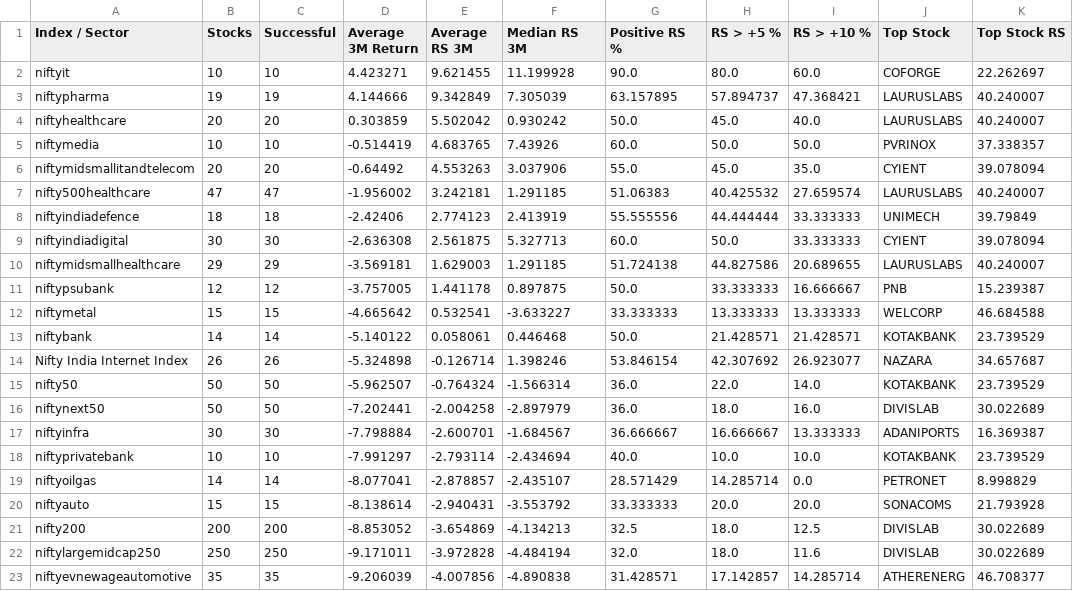
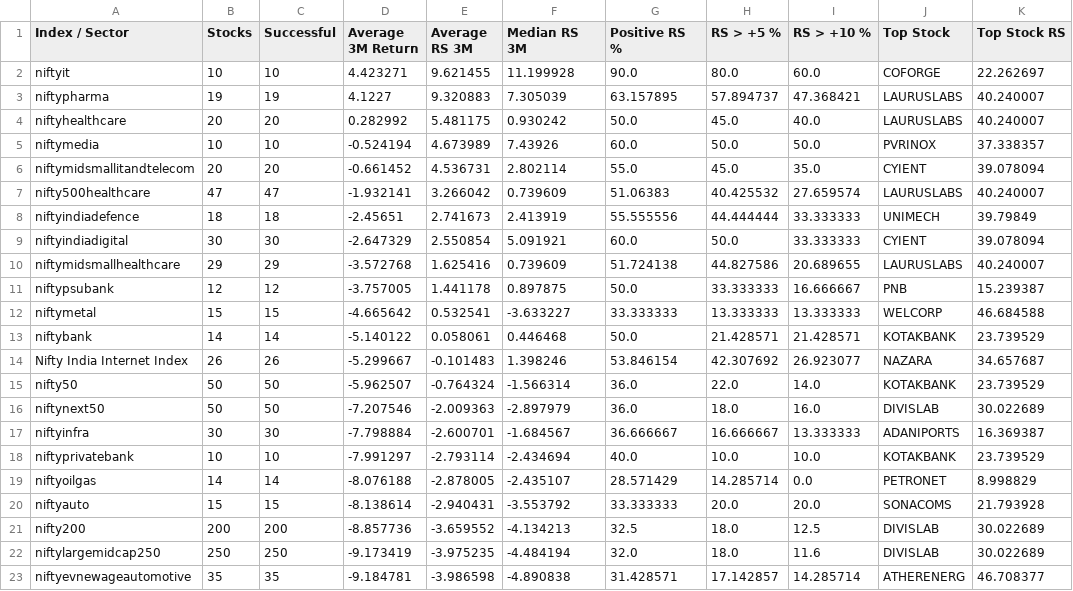
Before and after one commit to surajpjoshi/combined-stockstory, a CSV file: data/sector_summary.csv, drawn as a sheet; only a part is shown; the diff covers the shown part only.

```diff
--- a/data/sector_summary.csv
+++ b/data/sector_summary.csv
@@ -2,10 +2,10 @@ Index / Sector,Stocks,Successful,Average 3M Return,Average RS 3M,Median RS 3M,Po
 niftyit,10,10,4.423271,9.621455,11.199928,90.0,80.0,60.0,COFORGE,22.262697
-niftypharma,19,19,4.144666,9.342849,7.305039,63.157895,57.894737,47.368421,LAURUSLABS,40.240007
-niftyhealthcare,20,20,0.303859,5.502042,0.930242,50.0,45.0,40.0,LAURUSLABS,40.240007
-niftymedia,10,10,-0.514419,4.683765,7.43926,60.0,50.0,50.0,PVRINOX,37.338357
-niftymidsmallitandtelecom,20,20,-0.64492,4.553263,3.037906,55.0,45.0,35.0,CYIENT,39.078094
-nifty500healthcare,47,47,-1.956002,3.242181,1.291185,51.06383,40.425532,27.659574,LAURUSLABS,40.240007
-niftyindiadefence,18,18,-2.42406,2.774123,2.413919,55.555556,44.444444,33.333333,UNIMECH,39.79849
-niftyindiadigital,30,30,-2.636308,2.561875,5.327713,60.0,50.0,33.333333,CYIENT,39.078094
-niftymidsmallhealthcare,29,29,-3.569181,1.629003,1.291185,51.724138,44.827586,20.689655,LAURUSLABS,40.240007
+niftypharma,19,19,4.1227,9.320883,7.305039,63.157895,57.894737,47.368421,LAURUSLABS,40.240007
+niftyhealthcare,20,20,0.282992,5.481175,0.930242,50.0,45.0,40.0,LAURUSLABS,40.240007
+niftymedia,10,10,-0.524194,4.673989,7.43926,60.0,50.0,50.0,PVRINOX,37.338357
+niftymidsmallitandtelecom,20,20,-0.661452,4.536731,2.802114,55.0,45.0,35.0,CYIENT,39.078094
+nifty500healthcare,47,47,-1.932141,3.266042,0.739609,51.06383,40.425532,27.659574,LAURUSLABS,40.240007
+niftyindiadefence,18,18,-2.45651,2.741673,2.413919,55.555556,44.444444,33.333333,UNIMECH,39.79849
+niftyindiadigital,30,30,-2.647329,2.550854,5.091921,60.0,50.0,33.333333,CYIENT,39.078094
+niftymidsmallhealthcare,29,29,-3.572768,1.625416,0.739609,51.724138,44.827586,20.689655,LAURUSLABS,40.240007
 niftypsubank,12,12,-3.757005,1.441178,0.897875,50.0,33.333333,16.666667,PNB,15.239387
@@ -13,11 +13,11 @@ niftymetal,15,15,-4.665642,0.532541,-3.633227,33.333333,13.333333,13.333333,WELC
 niftybank,14,14,-5.140122,0.058061,0.446468,50.0,21.428571,21.428571,KOTAKBANK,23.739529
-Nifty India Internet Index,26,26,-5.324898,-0.126714,1.398246,53.846154,42.307692,26.923077,NAZARA,34.657687
+Nifty India Internet Index,26,26,-5.299667,-0.101483,1.398246,53.846154,42.307692,26.923077,NAZARA,34.657687
 nifty50,50,50,-5.962507,-0.764324,-1.566314,36.0,22.0,14.0,KOTAKBANK,23.739529
-niftynext50,50,50,-7.202441,-2.004258,-2.897979,36.0,18.0,16.0,DIVISLAB,30.022689
+niftynext50,50,50,-7.207546,-2.009363,-2.897979,36.0,18.0,16.0,DIVISLAB,30.022689
 niftyinfra,30,30,-7.798884,-2.600701,-1.684567,36.666667,16.666667,13.333333,ADANIPORTS,16.369387
 niftyprivatebank,10,10,-7.991297,-2.793114,-2.434694,40.0,10.0,10.0,KOTAKBANK,23.739529
-niftyoilgas,14,14,-8.077041,-2.878857,-2.435107,28.571429,14.285714,0.0,PETRONET,8.998829
+niftyoilgas,14,14,-8.076188,-2.878005,-2.435107,28.571429,14.285714,0.0,PETRONET,8.998829
 niftyauto,15,15,-8.138614,-2.940431,-3.553792,33.333333,20.0,20.0,SONACOMS,21.793928
-nifty200,200,200,-8.853052,-3.654869,-4.134213,32.5,18.0,12.5,DIVISLAB,30.022689
-niftylargemidcap250,250,250,-9.171011,-3.972828,-4.484194,32.0,18.0,11.6,DIVISLAB,30.022689
-niftyevnewageautomotive,35,35,-9.206039,-4.007856,-4.890838,31.428571,17.142857,14.285714,ATHERENERG,46.708377
+nifty200,200,200,-8.857736,-3.659552,-4.134213,32.5,18.0,12.5,DIVISLAB,30.022689
+niftylargemidcap250,250,250,-9.173419,-3.975235,-4.484194,32.0,18.0,11.6,DIVISLAB,30.022689
+niftyevnewageautomotive,35,35,-9.184781,-3.986598,-4.890838,31.428571,17.142857,14.285714,ATHERENERG,46.708377
```
Also changed, not shown: 12 edited cells elsewhere in this file, 3 other files.
